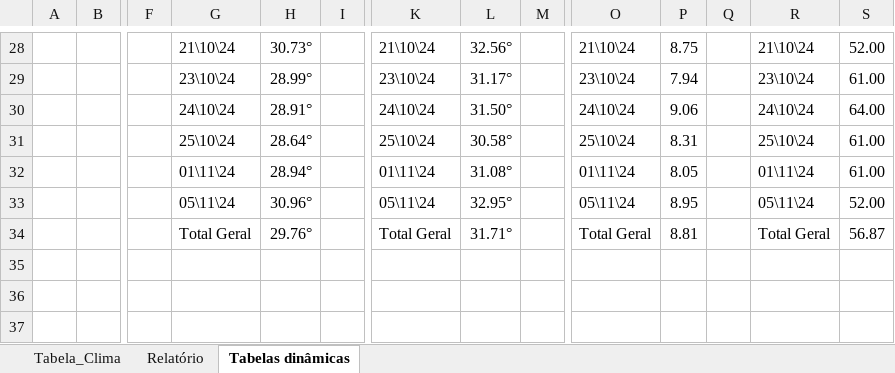
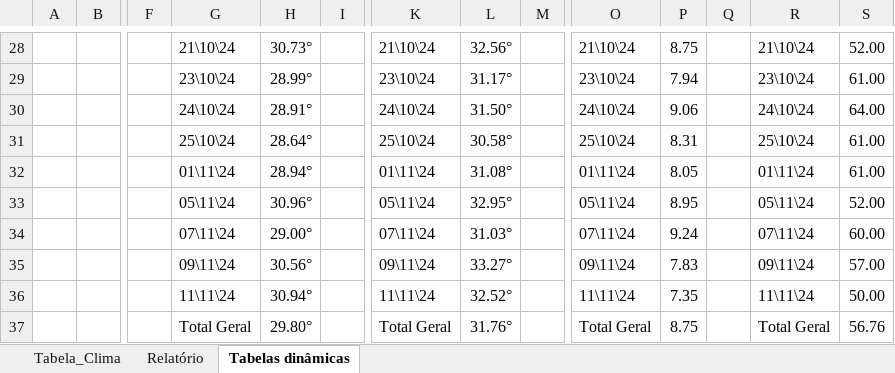
Before and after one commit to gabriel-x303/Data_Science_Project, an Excel workbook: Monitoramento_Clima.xlsx, sheet Tabelas dinâmicas, drawn as a sheet; only a part is shown, gaps mark what is left out; values as stored, in another font and other column widths than the file's, no borders; addresses are those after the commit; rows hold the shown columns only; the diff covers the shown part only; the diff names each change by its address in the sheet, - before the commit and + after, or states it on an @@ line.

```diff
--- a/Monitoramento_Clima.xlsx (sheet Tabelas dinâmicas)
+++ b/Monitoramento_Clima.xlsx (sheet Tabelas dinâmicas)
+row 34:  |  |  | 07\11\24 | 29.00° |  | 07\11\24 | 31.03° |  | 07\11\24 | 9.24 |  | 07\11\24 | 60.00
+row 35:  |  |  | 09\11\24 | 30.56° |  | 09\11\24 | 33.27° |  | 09\11\24 | 7.83 |  | 09\11\24 | 57.00
+row 36:  |  |  | 11\11\24 | 30.94° |  | 11\11\24 | 32.52° |  | 11\11\24 | 7.35 |  | 11\11\24 | 50.00
-H37: 29.76°
+H37: 29.80°
-L37: 31.71°
+L37: 31.76°
-P37: 8.81
+P37: 8.75
-S37: 56.87
+S37: 56.76
```
Also changed, not shown: 24 edited cells elsewhere in this sheet, sheet Tabela_Clima, charts or pictures, Teste.xlsx, 2 other files.
